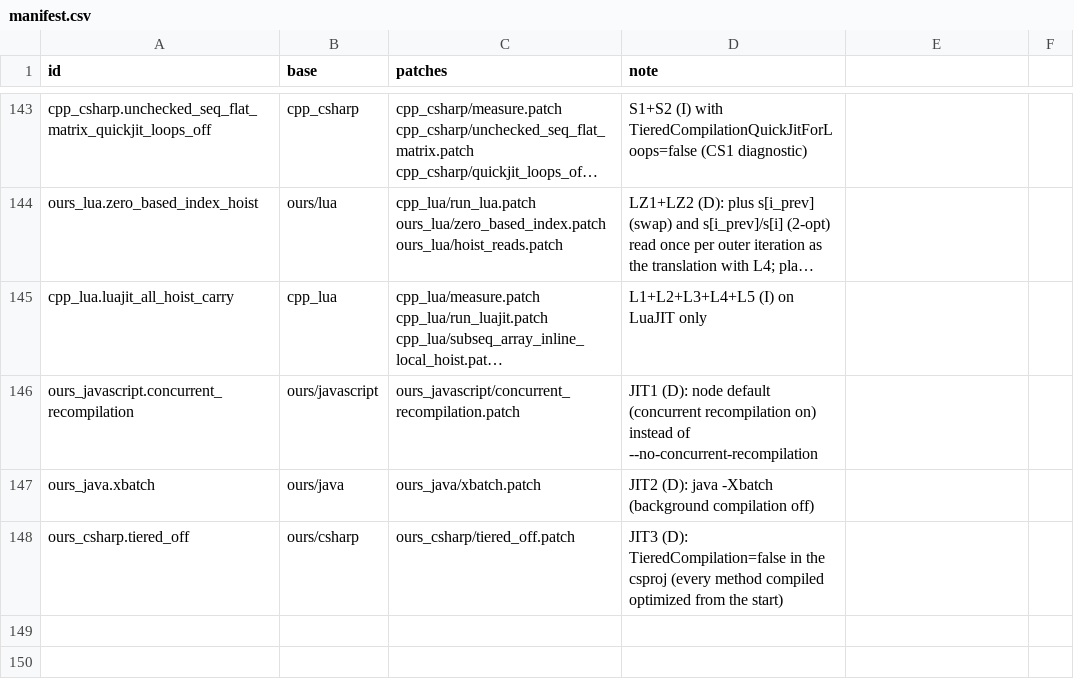
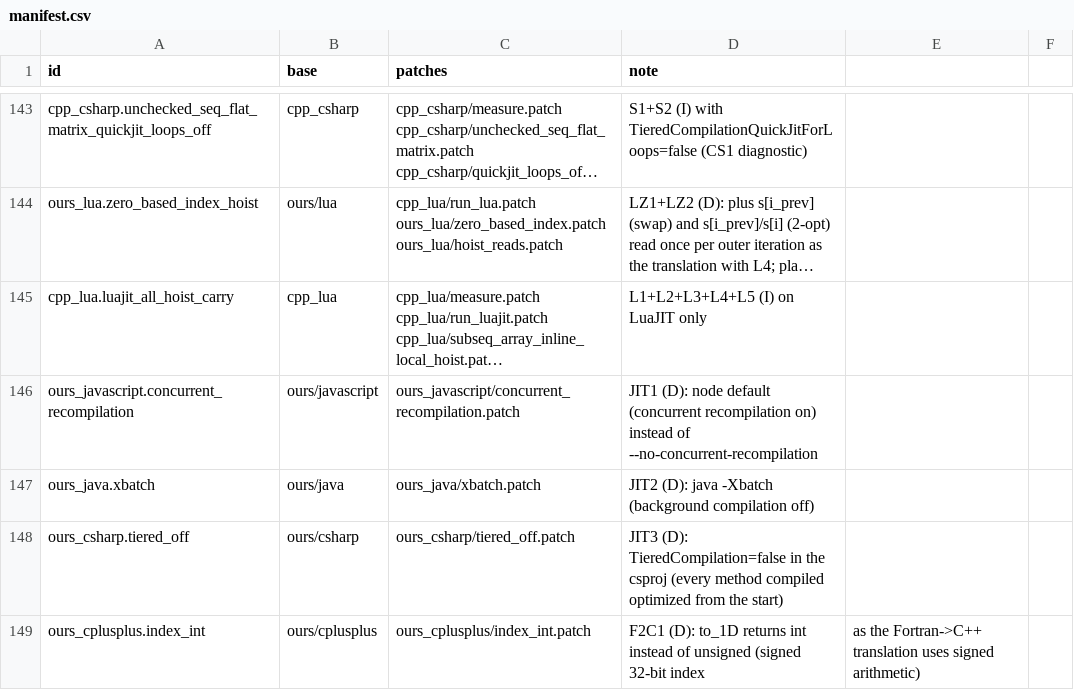
Before and after one commit to mororo18/mlp, a CSV file: llm-translations/variants/manifest.csv, drawn as a sheet; only a part is shown, gaps mark what is left out; long unchanged cells end in …; the diff names each change by its address in the sheet, - before the commit and + after, or states it on an @@ line.

Commit message:
llm-translations: B10 JIT round data and int index variant of our C++

```diff
--- a/llm-translations/variants/manifest.csv
+++ b/llm-translations/variants/manifest.csv
+row 149: ours_cplusplus.index_int | ours/cplusplus | ours_cplusplus/index_int.patch | F2C1 (D): to_1D returns int instead of unsigned (signed 32-bit index | as the Fortran->C++ translation uses signed arithmetic)
```
Also changed, not shown: 14 other files.
